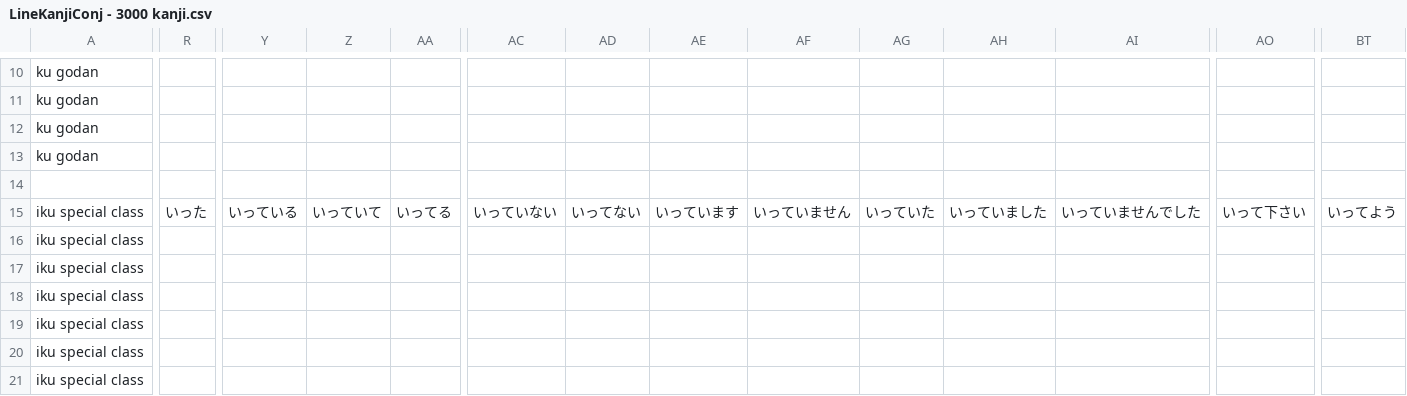
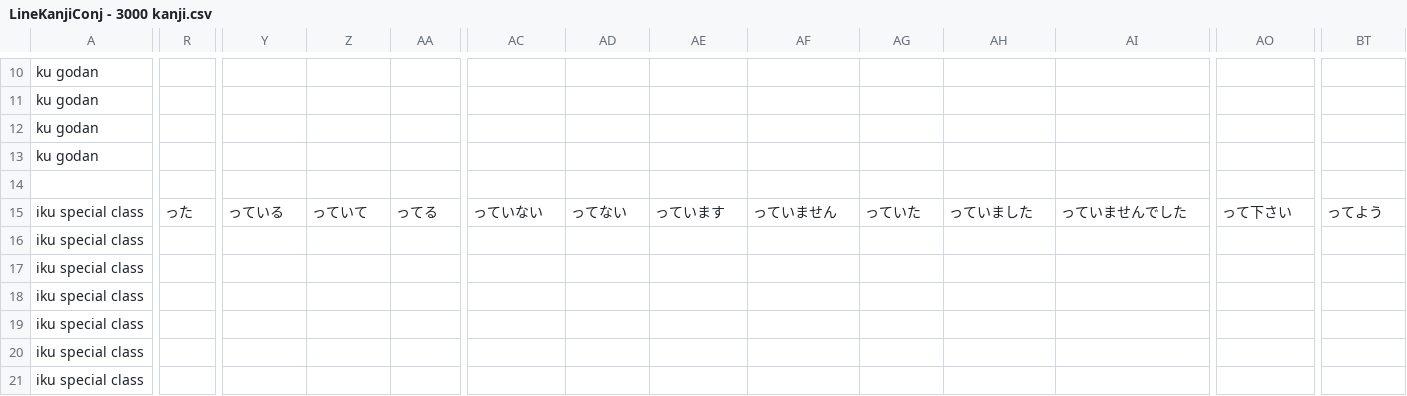
Before and after one commit to blarom/Japagram, a CSV file: app/src/main/assets/LineKanjiConj - 3000 kanji.csv, drawn as a sheet; only a part is shown, gaps mark what is left out; the diff covers the shown part only; the diff names each change by its address in the sheet, - before the commit and + after, or states it on an @@ line.

```diff
--- a/app/src/main/assets/LineKanjiConj - 3000 kanji.csv
+++ b/app/src/main/assets/LineKanjiConj - 3000 kanji.csv
-R15: いった
+R15: った
-Y15: いっている
+Y15: っている
-Z15: いっていて
+Z15: っていて
-AA15: いってる
+AA15: ってる
-AC15: いっていない
+AC15: っていない
-AD15: いってない
+AD15: ってない
-AE15: いっています
+AE15: っています
-AF15: いっていません
+AF15: っていません
-AG15: いっていた
+AG15: っていた
-AH15: いっていました
+AH15: っていました
-AI15: いっていませんでした
+AI15: っていませんでした
-AO15: いって下さい
+AO15: って下さい
-BT15: いってよう
+BT15: ってよう
```
Also changed, not shown: 27 edited cells elsewhere in this file, app/src/main/assets/LineLatinConj - 3000 kanji.csv, 2 other files.
